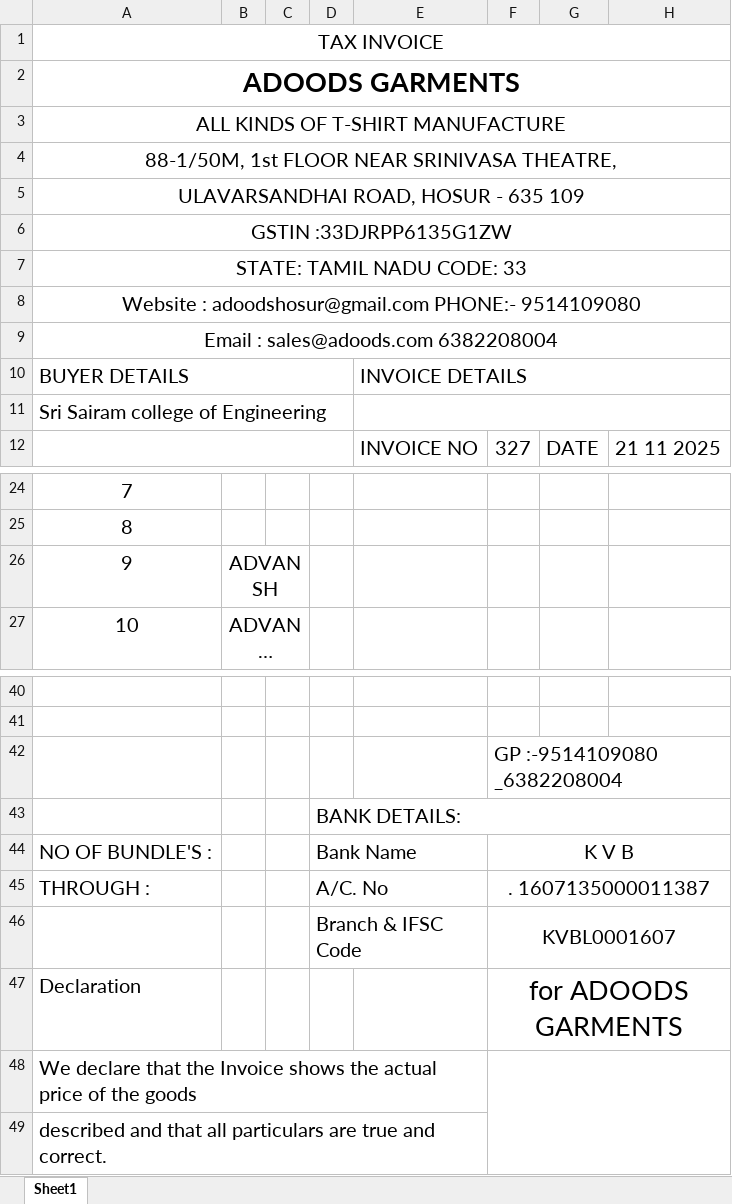
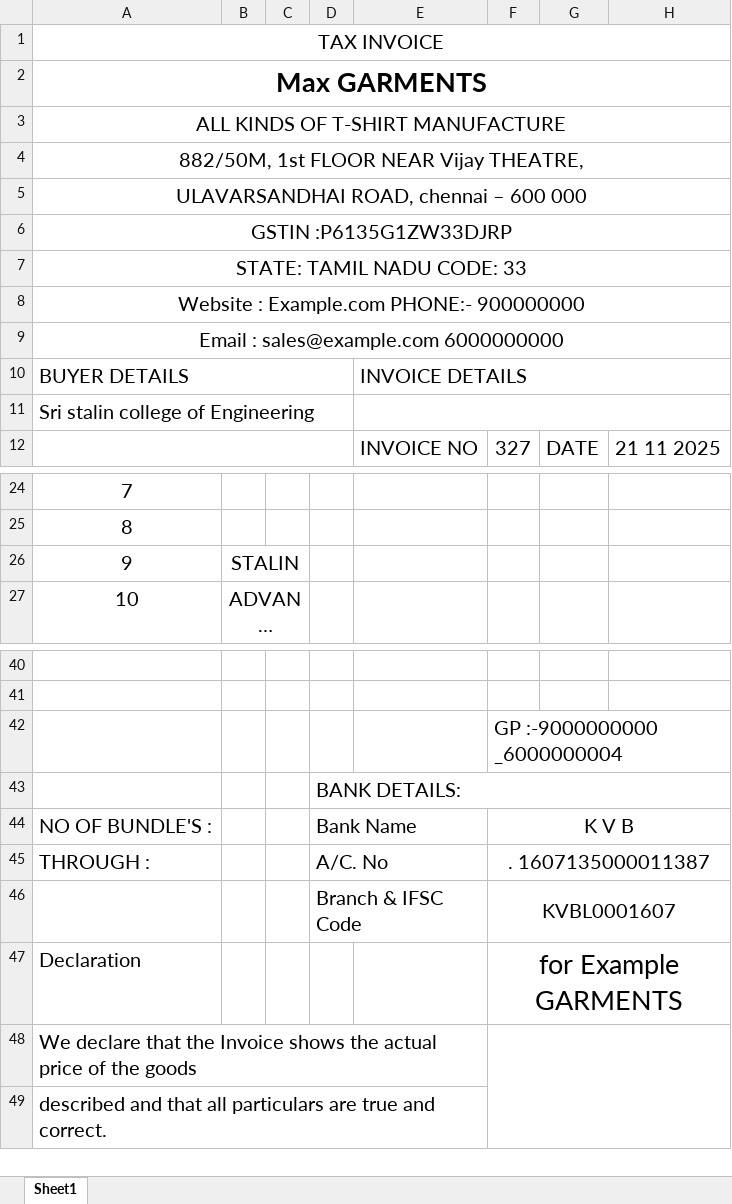
Before and after one commit to Ashokcharu/Invoice-Manager, an Excel workbook: data/I GST.xlsx, sheet Sheet1, drawn as a sheet; only a part is shown, gaps mark what is left out; long unchanged cells end in …; values as stored, in another font and other column widths than the file's, no borders; charts and pictures not drawn; the diff names each change by its address in the sheet, - before the commit and + after, or states it on an @@ line.

```diff
--- a/data/I GST.xlsx (sheet Sheet1)
+++ b/data/I GST.xlsx (sheet Sheet1)
-A2: ADOODS GARMENTS
+A2: Max GARMENTS
-A4: 88-1/50M, 1st FLOOR NEAR SRINIVASA THEATRE,
+A4: 882/50M, 1st FLOOR NEAR Vijay THEATRE,
-A5: ULAVARSANDHAI ROAD, HOSUR - 635 109
+A5: ULAVARSANDHAI ROAD, chennai – 600 000
-A6: GSTIN :33DJRPP6135G1ZW
+A6: GSTIN :P6135G1ZW33DJRP
-A8: Website : adoodshosur@gmail.com PHONE:- 9514109080
+A8: Website : Example.com PHONE:- 900000000
-A9: Email : sales@adoods.com 6382208004
+A9: Email : sales@example.com 6000000000
-A11: Sri Sairam college of Engineering
+A11: Sri stalin college of Engineering
-B26: ADVANSH
+B26: STALIN
-F42: GP :-9514109080 _6382208004
+F42: GP :-9000000000 _6000000004
-F47: for ADOODS GARMENTS
+F47: for Example GARMENTS
```
Also changed, not shown: charts or pictures, data/C GST.xlsx, 1 other file.
